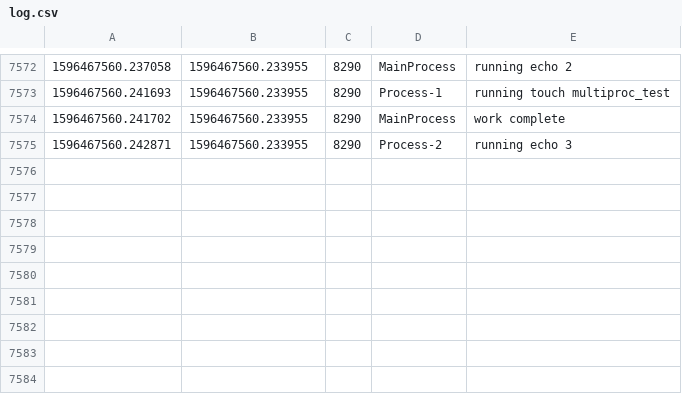
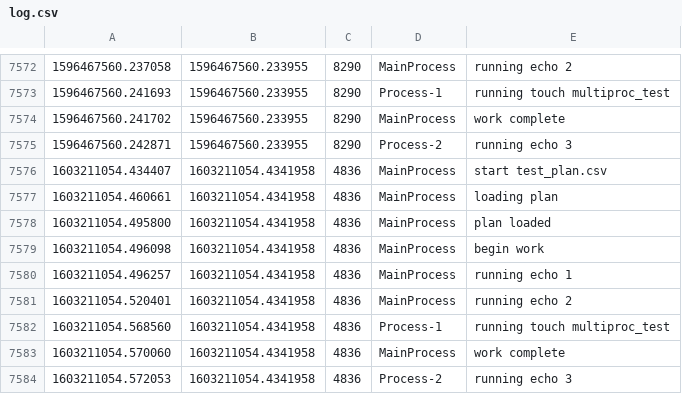
Before and after one commit to theoportlock/workforce, a CSV file: log.csv, drawn as a sheet; only a part is shown, gaps mark what is left out.

```diff
--- a/log.csv
+++ b/log.csv
@@ -7575 +7575,10 @@
 1596467560.242871,1596467560.233955,8290,Process-2,running echo 3
+1603211054.434407,1603211054.4341958,4836,MainProcess,start test_plan.csv
+1603211054.460661,1603211054.4341958,4836,MainProcess,loading plan
+1603211054.495800,1603211054.4341958,4836,MainProcess,plan loaded
+1603211054.496098,1603211054.4341958,4836,MainProcess,begin work
+1603211054.496257,1603211054.4341958,4836,MainProcess,running echo 1
+1603211054.520401,1603211054.4341958,4836,MainProcess,running echo 2
+1603211054.568560,1603211054.4341958,4836,Process-1,running touch multiproc_test
+1603211054.570060,1603211054.4341958,4836,MainProcess,work complete
+1603211054.572053,1603211054.4341958,4836,Process-2,running echo 3
```
Also changed, not shown: 5 other files.
